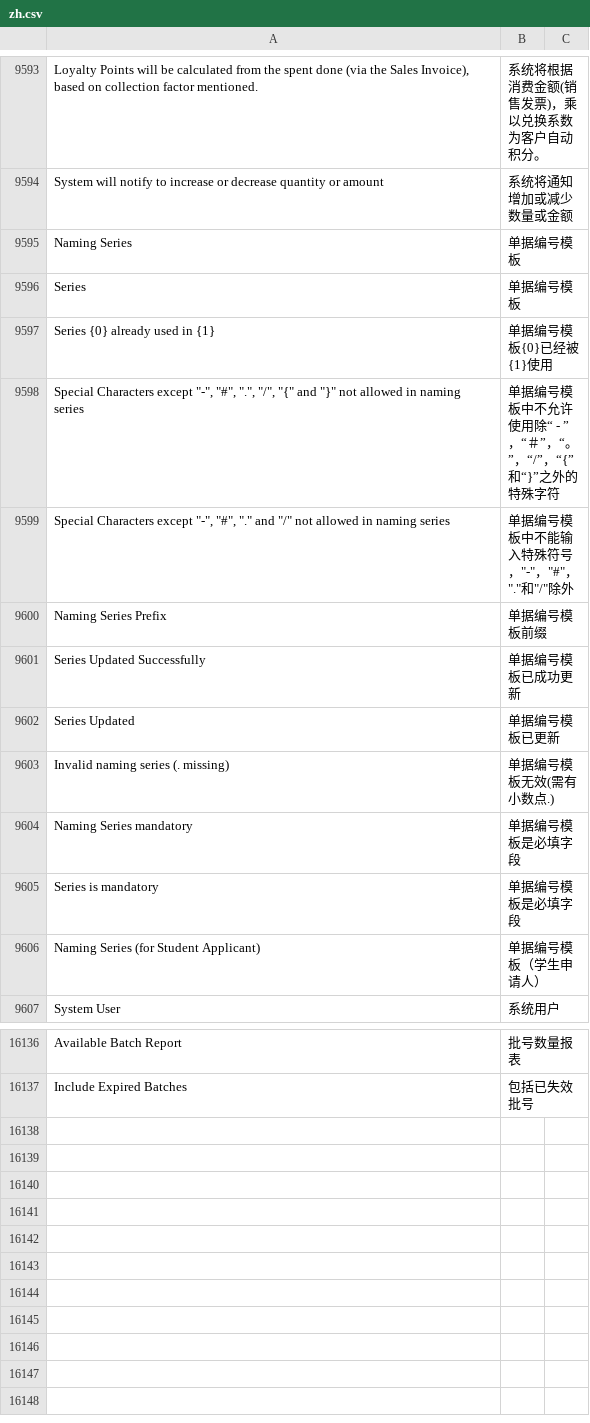
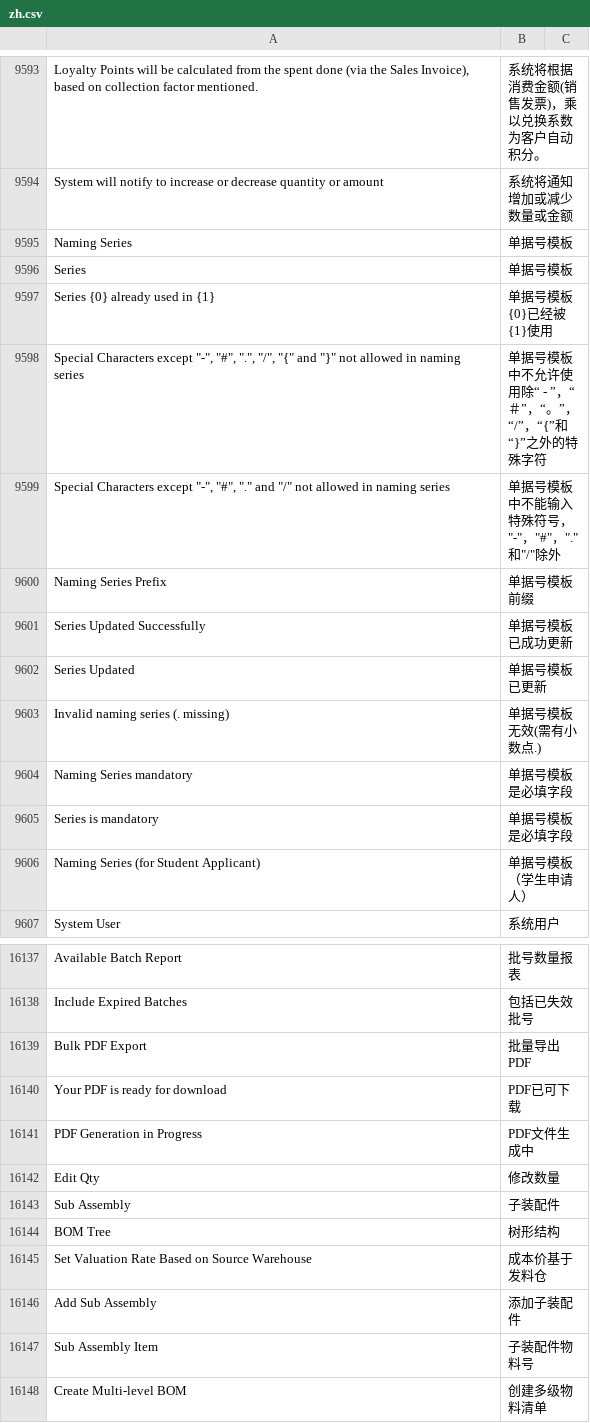
Before and after one commit to z1coyan/erpnext_chinese, a CSV file: erpnext_chinese/translations/zh.csv, drawn as a sheet; only a part is shown, gaps mark what is left out; the diff covers the shown part only; the diff names each change by its address in the sheet, - before the commit and + after, or states it on an @@ line.

```diff
--- a/erpnext_chinese/translations/zh.csv
+++ b/erpnext_chinese/translations/zh.csv
-B9595:B9596: 单据编号模板
+B9595:B9596: 单据号模板
-B9597: 单据编号模板{0}已经被{1}使用
+B9597: 单据号模板{0}已经被{1}使用
-B9598: 单据编号模板中不允许使用除“ - ”，“＃”，“。”，“/”，“{”和“}”之外的特殊字符
+B9598: 单据号模板中不允许使用除“ - ”，“＃”，“。”，“/”，“{”和“}”之外的特殊字符
-B9599: 单据编号模板中不能输入特殊符号，"-"，"#"，"."和"/"除外
+B9599: 单据号模板中不能输入特殊符号，"-"，"#"，"."和"/"除外
-B9600: 单据编号模板前缀
+B9600: 单据号模板前缀
-B9601: 单据编号模板已成功更新
+B9601: 单据号模板已成功更新
-B9602: 单据编号模板已更新
+B9602: 单据号模板已更新
-B9603: 单据编号模板无效(需有小数点.)
+B9603: 单据号模板无效(需有小数点.)
-B9604:B9605: 单据编号模板是必填字段
+B9604:B9605: 单据号模板是必填字段
-B9606: 单据编号模板（学生申请人）
+B9606: 单据号模板（学生申请人）
+row 16139: Bulk PDF Export | 批量导出PDF
+row 16140: Your PDF is ready for download | PDF已可下载
+row 16141: PDF Generation in Progress | PDF文件生成中
+row 16142: Edit Qty | 修改数量
+row 16143: Sub Assembly | 子装配件
+row 16144: BOM Tree | 树形结构
+row 16145: Set Valuation Rate Based on Source Warehouse | 成本价基于发料仓
+row 16146: Add Sub Assembly | 添加子装配件
+row 16147: Sub Assembly Item | 子装配件物料号
+row 16148: Create Multi-level BOM | 创建多级物料清单
```
Also changed, not shown: 3 added rows, 2 removed rows and 150 edited cells elsewhere in this file, 1 other file.
